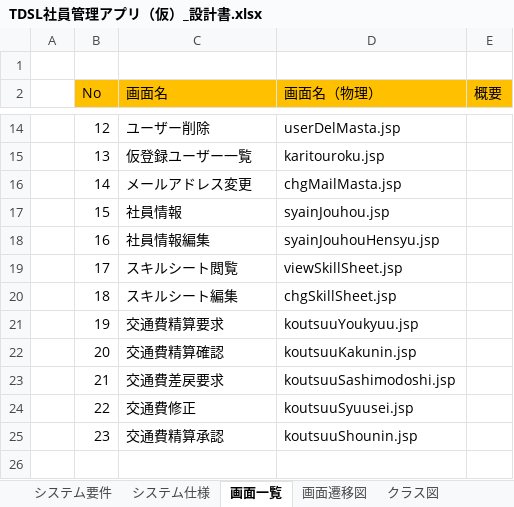
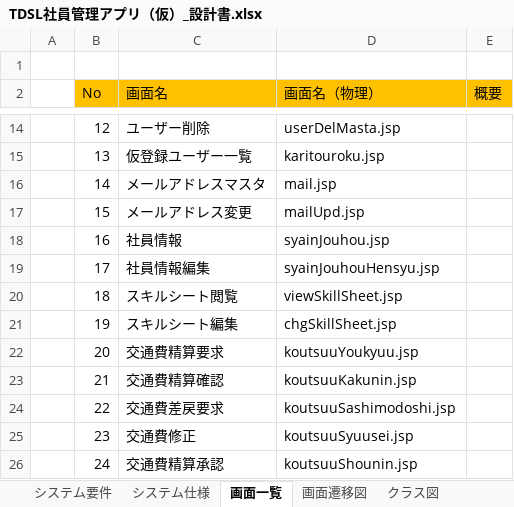
Before and after one commit to TDSL-nishiyama/TDSLWebProject, an Excel workbook: etc/ツール・設計書/TDSL社員管理アプリ（仮）_設計書.xlsx, sheet 画面一覧, drawn as a sheet; only a part is shown, gaps mark what is left out; values as stored, in another font and other column widths than the file's, no borders; the diff names each change by its address in the sheet, - before the commit and + after, or states it on an @@ line.

```diff
--- a/etc/ツール・設計書/TDSL社員管理アプリ（仮）_設計書.xlsx (sheet 画面一覧)
+++ b/etc/ツール・設計書/TDSL社員管理アプリ（仮）_設計書.xlsx (sheet 画面一覧)
-C16 (画面名): メールアドレス変更
+C16 (画面名): メールアドレスマスタ
-D16 (画面名（物理）): chgMailMasta.jsp
+D16 (画面名（物理）): mail.jsp
-C17 (画面名): 社員情報
+C17 (画面名): メールアドレス変更
-D17 (画面名（物理）): syainJouhou.jsp
+D17 (画面名（物理）): mailUpd.jsp
-C18 (画面名): 社員情報編集
+C18 (画面名): 社員情報
-D18 (画面名（物理）): syainJouhouHensyu.jsp
+D18 (画面名（物理）): syainJouhou.jsp
-C19 (画面名): スキルシート閲覧
+C19 (画面名): 社員情報編集
-D19 (画面名（物理）): viewSkillSheet.jsp
+D19 (画面名（物理）): syainJouhouHensyu.jsp
-C20 (画面名): スキルシート編集
+C20 (画面名): スキルシート閲覧
-D20 (画面名（物理）): chgSkillSheet.jsp
+D20 (画面名（物理）): viewSkillSheet.jsp
-C21 (画面名): 交通費精算要求
+C21 (画面名): スキルシート編集
-D21 (画面名（物理）): koutsuuYoukyuu.jsp
+D21 (画面名（物理）): chgSkillSheet.jsp
-C22 (画面名): 交通費精算確認
+C22 (画面名): 交通費精算要求
-D22 (画面名（物理）): koutsuuKakunin.jsp
+D22 (画面名（物理）): koutsuuYoukyuu.jsp
-C23 (画面名): 交通費差戻要求
+C23 (画面名): 交通費精算確認
-D23 (画面名（物理）): koutsuuSashimodoshi.jsp
+D23 (画面名（物理）): koutsuuKakunin.jsp
-C24 (画面名): 交通費修正
+C24 (画面名): 交通費差戻要求
-D24 (画面名（物理）): koutsuuSyuusei.jsp
+D24 (画面名（物理）): koutsuuSashimodoshi.jsp
-C25 (画面名): 交通費精算承認
+C25 (画面名): 交通費修正
-D25 (画面名（物理）): koutsuuShounin.jsp
+D25 (画面名（物理）): koutsuuSyuusei.jsp
+row 26:  | 24 | 交通費精算承認 | koutsuuShounin.jsp
```
Also changed, not shown: charts or pictures, 7 other files.
